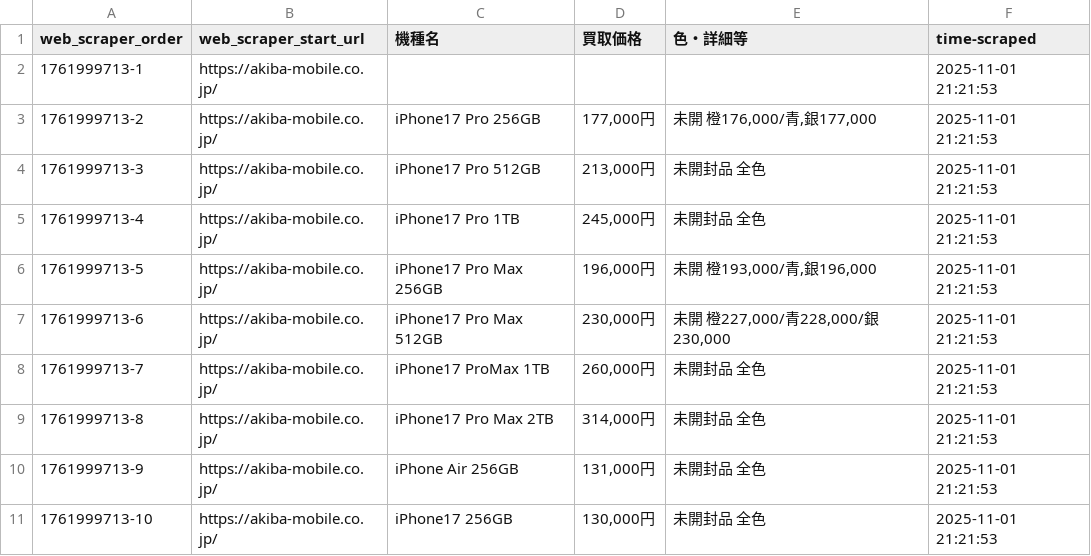
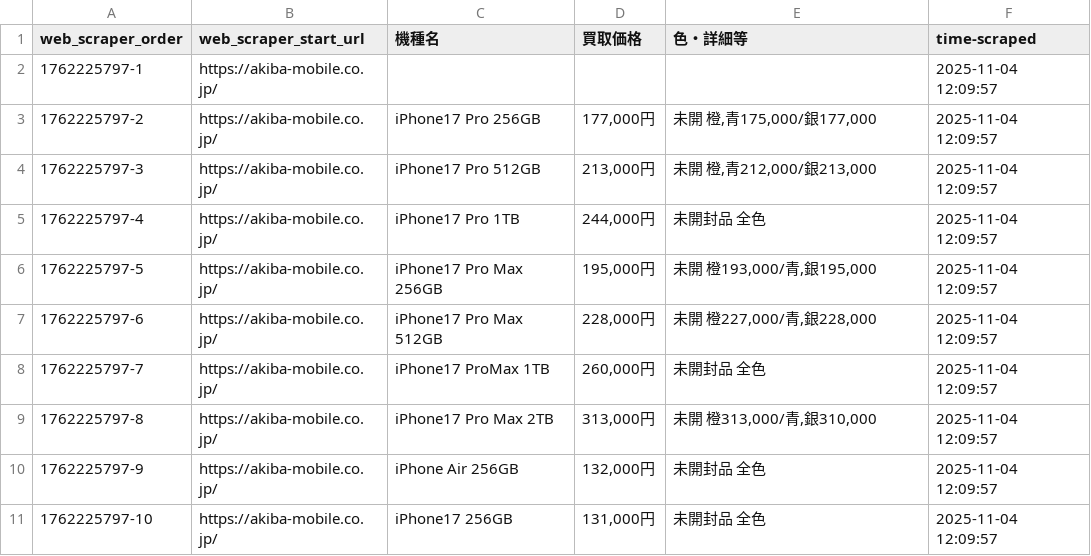
Before and after one commit to zhujiansamuel/YamagotiProjects, a CSV file: .tmp_csv_uploads/shop9.csv, drawn as a sheet.

```diff
--- a/.tmp_csv_uploads/shop9.csv
+++ b/.tmp_csv_uploads/shop9.csv
@@ -1,11 +1,11 @@
 web_scraper_order,web_scraper_start_url,機種名,買取価格,色・詳細等,time-scraped
-1761999713-1,https://akiba-mobile.co.jp/,,,,2025-11-01 21:21:53
-1761999713-2,https://akiba-mobile.co.jp/,iPhone17 Pro 256GB,"177,000円","未開 橙176,000/青,銀177,000",2025-11-01 21:21:53
-1761999713-3,https://akiba-mobile.co.jp/,iPhone17 Pro 512GB,"213,000円",未開封品 全色,2025-11-01 21:21:53
-1761999713-4,https://akiba-mobile.co.jp/,iPhone17 Pro 1TB,"245,000円",未開封品 全色,2025-11-01 21:21:53
-1761999713-5,https://akiba-mobile.co.jp/,iPhone17 Pro Max 256GB,"196,000円","未開 橙193,000/青,銀196,000",2025-11-01 21:21:53
-1761999713-6,https://akiba-mobile.co.jp/,iPhone17 Pro Max 512GB,"230,000円","未開 橙227,000/青228,000/銀230,000",2025-11-01 21:21:53
-1761999713-7,https://akiba-mobile.co.jp/,iPhone17 ProMax 1TB,"260,000円",未開封品 全色,2025-11-01 21:21:53
-1761999713-8,https://akiba-mobile.co.jp/,iPhone17 Pro Max 2TB,"314,000円",未開封品 全色,2025-11-01 21:21:53
-1761999713-9,https://akiba-mobile.co.jp/,iPhone Air 256GB,"131,000円",未開封品 全色,2025-11-01 21:21:53
-1761999713-10,https://akiba-mobile.co.jp/,iPhone17 256GB,"130,000円",未開封品 全色,2025-11-01 21:21:53
+1762225797-1,https://akiba-mobile.co.jp/,,,,2025-11-04 12:09:57
+1762225797-2,https://akiba-mobile.co.jp/,iPhone17 Pro 256GB,"177,000円","未開 橙,青175,000/銀177,000",2025-11-04 12:09:57
+1762225797-3,https://akiba-mobile.co.jp/,iPhone17 Pro 512GB,"213,000円","未開 橙,青212,000/銀213,000",2025-11-04 12:09:57
+1762225797-4,https://akiba-mobile.co.jp/,iPhone17 Pro 1TB,"244,000円",未開封品 全色,2025-11-04 12:09:57
+1762225797-5,https://akiba-mobile.co.jp/,iPhone17 Pro Max 256GB,"195,000円","未開 橙193,000/青,銀195,000",2025-11-04 12:09:57
+1762225797-6,https://akiba-mobile.co.jp/,iPhone17 Pro Max 512GB,"228,000円","未開 橙227,000/青,銀228,000",2025-11-04 12:09:57
+1762225797-7,https://akiba-mobile.co.jp/,iPhone17 ProMax 1TB,"260,000円",未開封品 全色,2025-11-04 12:09:57
+1762225797-8,https://akiba-mobile.co.jp/,iPhone17 Pro Max 2TB,"313,000円","未開 橙313,000/青,銀310,000",2025-11-04 12:09:57
+1762225797-9,https://akiba-mobile.co.jp/,iPhone Air 256GB,"132,000円",未開封品 全色,2025-11-04 12:09:57
+1762225797-10,https://akiba-mobile.co.jp/,iPhone17 256GB,"131,000円",未開封品 全色,2025-11-04 12:09:57
```
Also changed, not shown: 4 other files.
